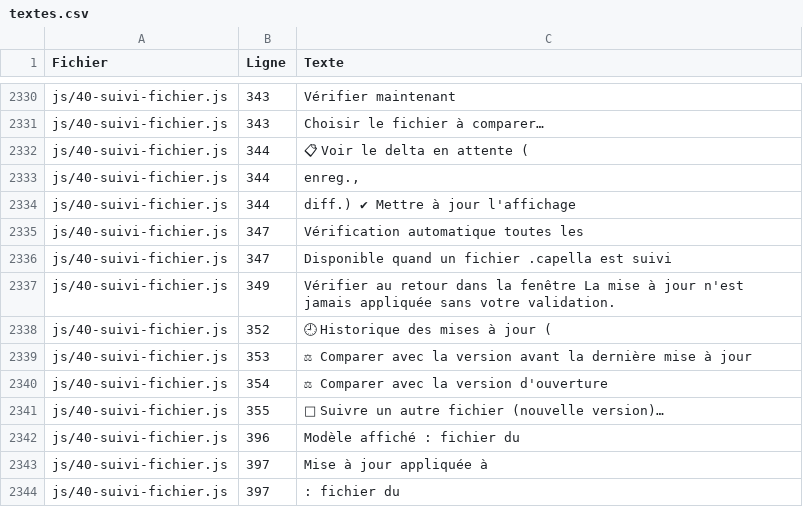
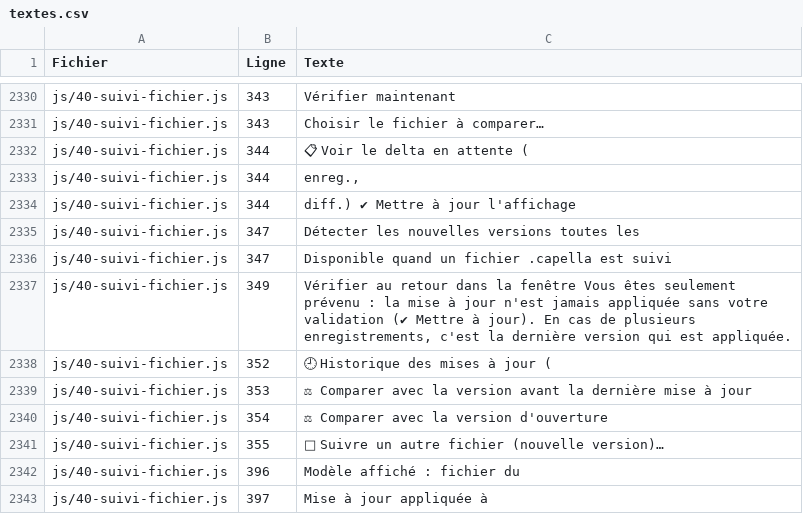
Before and after one commit to romain-lescole/Arcalyse, a CSV file: docs/textes.csv, drawn as a sheet; only a part is shown, gaps mark what is left out; the shorter side is filled out with more unchanged rows.

```diff
--- a/docs/textes.csv
+++ b/docs/textes.csv
@@ -2334,5 +2334,5 @@
 "js/40-suivi-fichier.js";"344";"diff.) ✔ Mettre à jour l'affichage"
-"js/40-suivi-fichier.js";"347";"Vérification automatique toutes les"
+"js/40-suivi-fichier.js";"347";"Détecter les nouvelles versions toutes les"
 "js/40-suivi-fichier.js";"347";"Disponible quand un fichier .capella est suivi"
-"js/40-suivi-fichier.js";"349";"Vérifier au retour dans la fenêtre La mise à jour n'est jamais appliquée sans votre validation."
+"js/40-suivi-fichier.js";"349";"Vérifier au retour dans la fenêtre Vous êtes seulement prévenu : la mise à jour n'est jamais appliquée sans votre validation (✔ Mettre à jour). En cas de plusieurs enregistrements, c'est la dernière version qui est appliquée."
 "js/40-suivi-fichier.js";"352";"🕘 Historique des mises à jour ("
```
Also changed, not shown: 2 other files.
